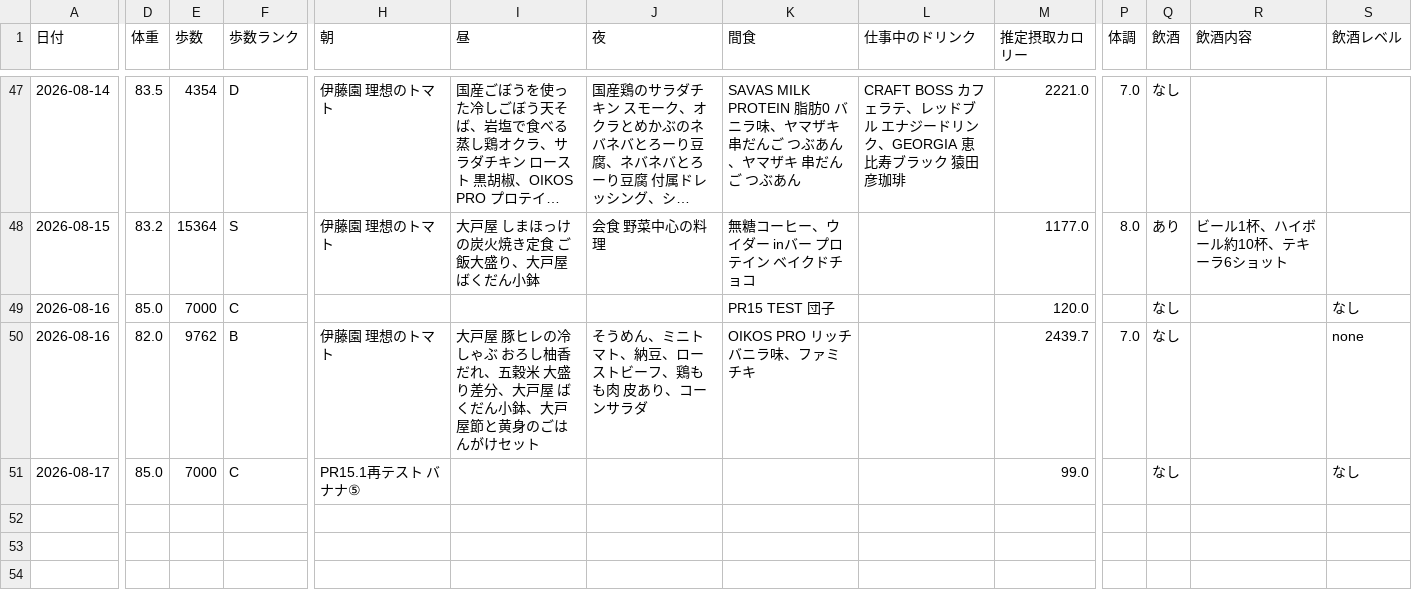
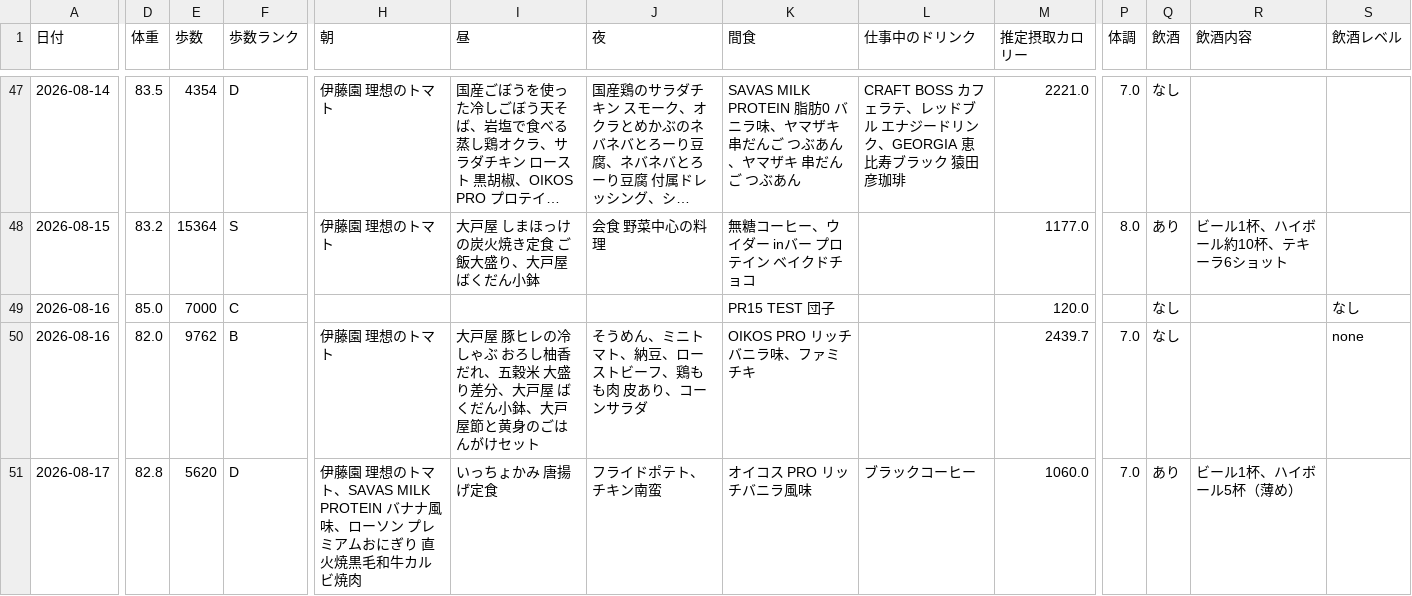
Before and after one commit to ZOEykyk/body-recomp-dashboard, a CSV file: records.csv, drawn as a sheet; only a part is shown, gaps mark what is left out; long unchanged cells end in …; the diff covers the shown part only; the diff names each change by its address in the sheet, - before the commit and + after, or states it on an @@ line.

Commit message:
Update records.csv from Streamlit app

```diff
--- a/records.csv
+++ b/records.csv
-D51 (体重): 85.0
+D51 (体重): 82.8
-E51 (歩数): 7000
+E51 (歩数): 5620
-F51 (歩数ランク): C
+F51 (歩数ランク): D
-H51 (朝): PR15.1再テスト バナナ⑤
+H51 (朝): 伊藤園 理想のトマト、SAVAS MILK PROTEIN バナナ風味、ローソン プレミアムおにぎり 直火焼黒毛和牛カルビ焼肉
-I51 (昼): (empty)
+I51 (昼): いっちょかみ 唐揚げ定食
-J51 (夜): (empty)
+J51 (夜): フライドポテト、チキン南蛮
-K51 (間食): (empty)
+K51 (間食): オイコス PRO リッチバニラ風味
-L51 (仕事中のドリンク): (empty)
+L51 (仕事中のドリンク): ブラックコーヒー
-M51 (推定摂取カロリー): 99.0
+M51 (推定摂取カロリー): 1060.0
-P51 (体調): (empty)
+P51 (体調): 7.0
-Q51 (飲酒): なし
+Q51 (飲酒): あり
-R51 (飲酒内容): (empty)
+R51 (飲酒内容): ビール1杯、ハイボール5杯（薄め）
-S51 (飲酒レベル): なし
+S51 (飲酒レベル): (empty)
```
Also changed, not shown: 21 edited cells elsewhere in this file.
